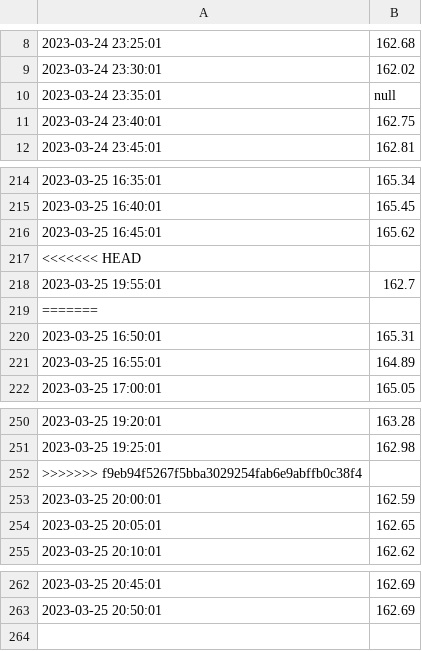
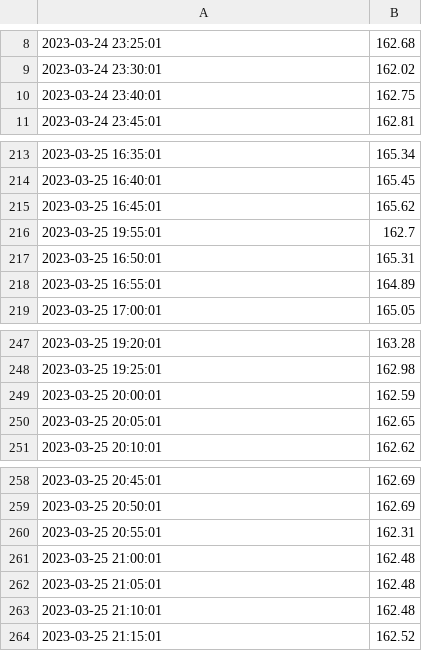
Before and after one commit to MouradSylla29/Python-Git-Linux, a CSV file: monero_prices.csv, drawn as a sheet; only a part is shown, gaps mark what is left out; removed rows and columns are numbered as before the commit, all else as after; the diff names each change by its address in the sheet, - before the commit and + after, or states it on an @@ line.

```diff
--- a/monero_prices.csv
+++ b/monero_prices.csv
-row 10: 2023-03-24 23:35:01 | null
-row 217: <<<<<<< HEAD
-row 219: =======
-row 252: >>>>>>> f9eb94f5267f5bba3029254fab6e9abffb0c38f4
+row 260: 2023-03-25 20:55:01 | 162.31
+row 261: 2023-03-25 21:00:01 | 162.48
+row 262: 2023-03-25 21:05:01 | 162.48
+row 263: 2023-03-25 21:10:01 | 162.48
+row 264: 2023-03-25 21:15:01 | 162.52
```
Also changed, not shown: Project/monero_prices.csv, 2 other files.
